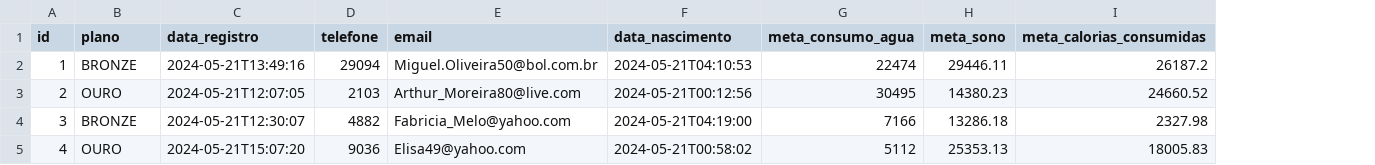
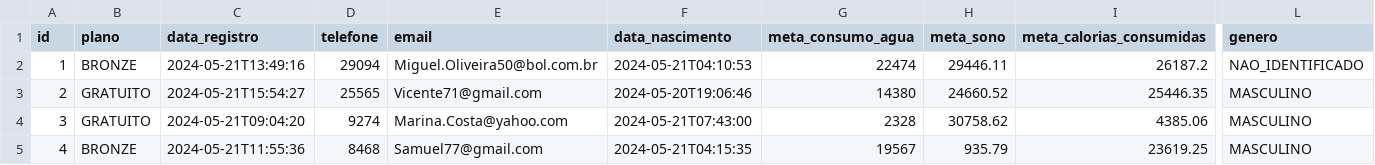
Before and after one commit to diegoryan14/backend_HealthScore, a CSV file: src/main/resources/config/liquibase/fake-data/usuario.csv, drawn as a sheet; only a part is shown, gaps mark what is left out; the diff covers the shown part only; the diff names each change by its address in the sheet, - before the commit and + after, or states it on an @@ line.

Commit message:
add genero

```diff
--- a/src/main/resources/config/liquibase/fake-data/usuario.csv
+++ b/src/main/resources/config/liquibase/fake-data/usuario.csv
+column L (genero), rows 2-5: NAO_IDENTIFICADO | MASCULINO | MASCULINO | MASCULINO
-B3 (plano): OURO
+B3 (plano): GRATUITO
-C3 (data_registro): 2024-05-21T12:07:05
+C3 (data_registro): 2024-05-21T15:54:27
-D3 (telefone): 2103
+D3 (telefone): 25565
-E3 (email): Arthur_Moreira80@live.com
+E3 (email): Vicente71@gmail.com
-F3 (data_nascimento): 2024-05-21T00:12:56
+F3 (data_nascimento): 2024-05-20T19:06:46
-G3 (meta_consumo_agua): 30495
+G3 (meta_consumo_agua): 14380
-H3 (meta_sono): 14380.23
+H3 (meta_sono): 24660.52
-I3 (meta_calorias_consumidas): 24660.52
+I3 (meta_calorias_consumidas): 25446.35
-B4 (plano): BRONZE
+B4 (plano): GRATUITO
-C4 (data_registro): 2024-05-21T12:30:07
+C4 (data_registro): 2024-05-21T09:04:20
-D4 (telefone): 4882
+D4 (telefone): 9274
-E4 (email): Fabricia_Melo@yahoo.com
+E4 (email): Marina.Costa@yahoo.com
-F4 (data_nascimento): 2024-05-21T04:19:00
+F4 (data_nascimento): 2024-05-21T07:43:00
-G4 (meta_consumo_agua): 7166
+G4 (meta_consumo_agua): 2328
-H4 (meta_sono): 13286.18
+H4 (meta_sono): 30758.62
-I4 (meta_calorias_consumidas): 2327.98
+I4 (meta_calorias_consumidas): 4385.06
-B5 (plano): OURO
+B5 (plano): BRONZE
-C5 (data_registro): 2024-05-21T15:07:20
+C5 (data_registro): 2024-05-21T11:55:36
-D5 (telefone): 9036
+D5 (telefone): 8468
-E5 (email): Elisa49@yahoo.com
+E5 (email): Samuel77@gmail.com
-F5 (data_nascimento): 2024-05-21T00:58:02
+F5 (data_nascimento): 2024-05-21T04:15:35
-G5 (meta_consumo_agua): 5112
+G5 (meta_consumo_agua): 19567
-H5 (meta_sono): 25353.13
+H5 (meta_sono): 935.79
-I5 (meta_calorias_consumidas): 18005.83
+I5 (meta_calorias_consumidas): 23619.25
```
Also changed, not shown: 62 edited cells elsewhere in this file, 39 other files.
